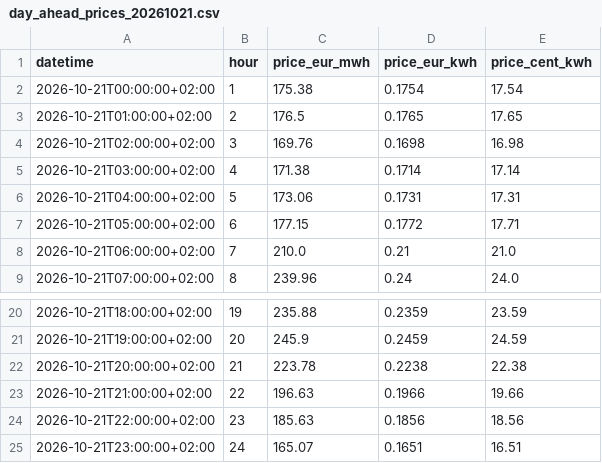
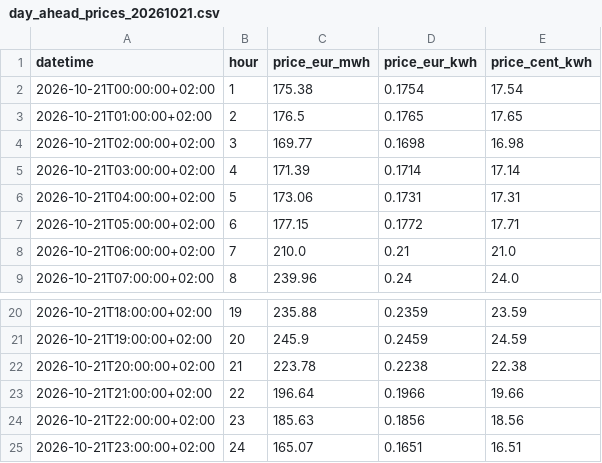
Before and after one commit to dsoubry/machinery, a CSV file: day_ahead_prices_20261021.csv, drawn as a sheet; only a part is shown, gaps mark what is left out.

```diff
--- a/day_ahead_prices_20261021.csv
+++ b/day_ahead_prices_20261021.csv
@@ -3,4 +3,4 @@ datetime,hour,price_eur_mwh,price_eur_kwh,price_cent_kwh
 2026-10-21T01:00:00+02:00,2,176.5,0.1765,17.65
-2026-10-21T02:00:00+02:00,3,169.76,0.1698,16.98
-2026-10-21T03:00:00+02:00,4,171.38,0.1714,17.14
+2026-10-21T02:00:00+02:00,3,169.77,0.1698,16.98
+2026-10-21T03:00:00+02:00,4,171.39,0.1714,17.14
 2026-10-21T04:00:00+02:00,5,173.06,0.1731,17.31
@@ -22,3 +22,3 @@ datetime,hour,price_eur_mwh,price_eur_kwh,price_cent_kwh
 2026-10-21T20:00:00+02:00,21,223.78,0.2238,22.38
-2026-10-21T21:00:00+02:00,22,196.63,0.1966,19.66
+2026-10-21T21:00:00+02:00,22,196.64,0.1966,19.66
 2026-10-21T22:00:00+02:00,23,185.63,0.1856,18.56
```
Also changed, not shown: 5 other files.
